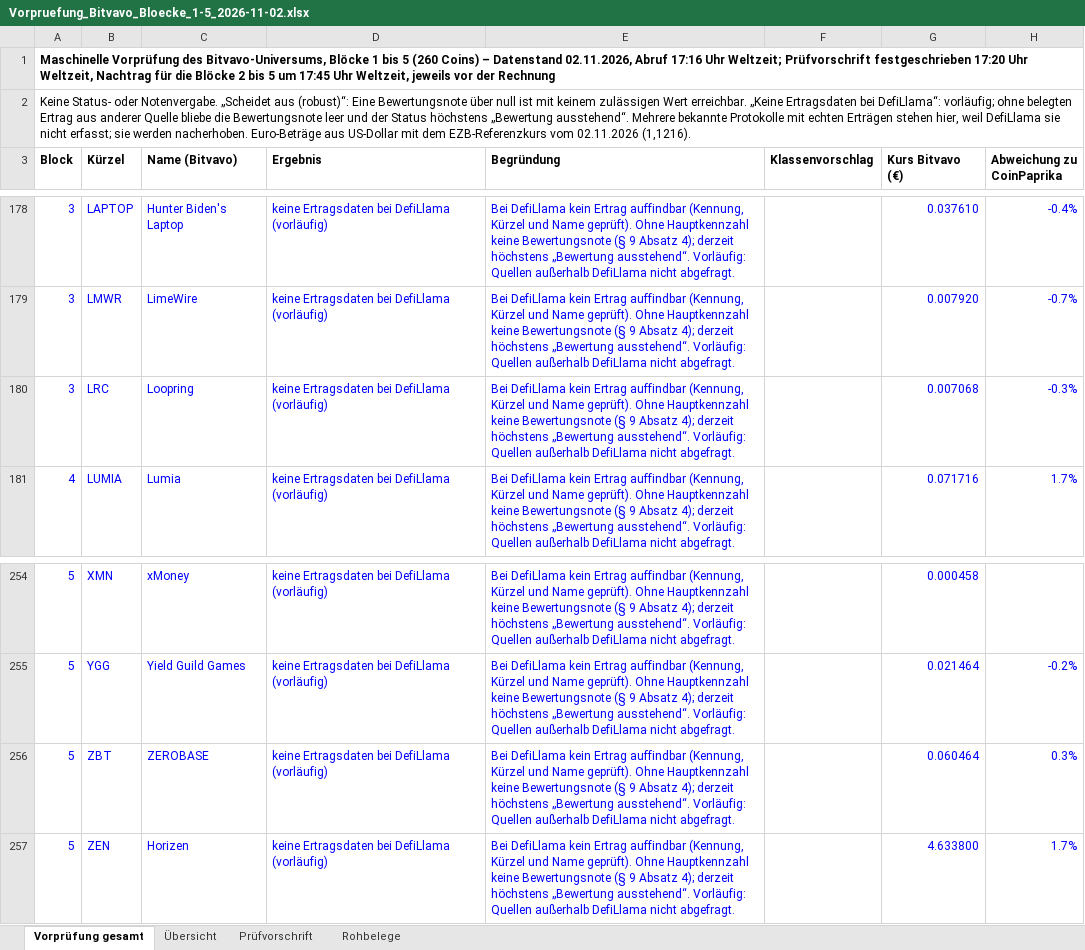
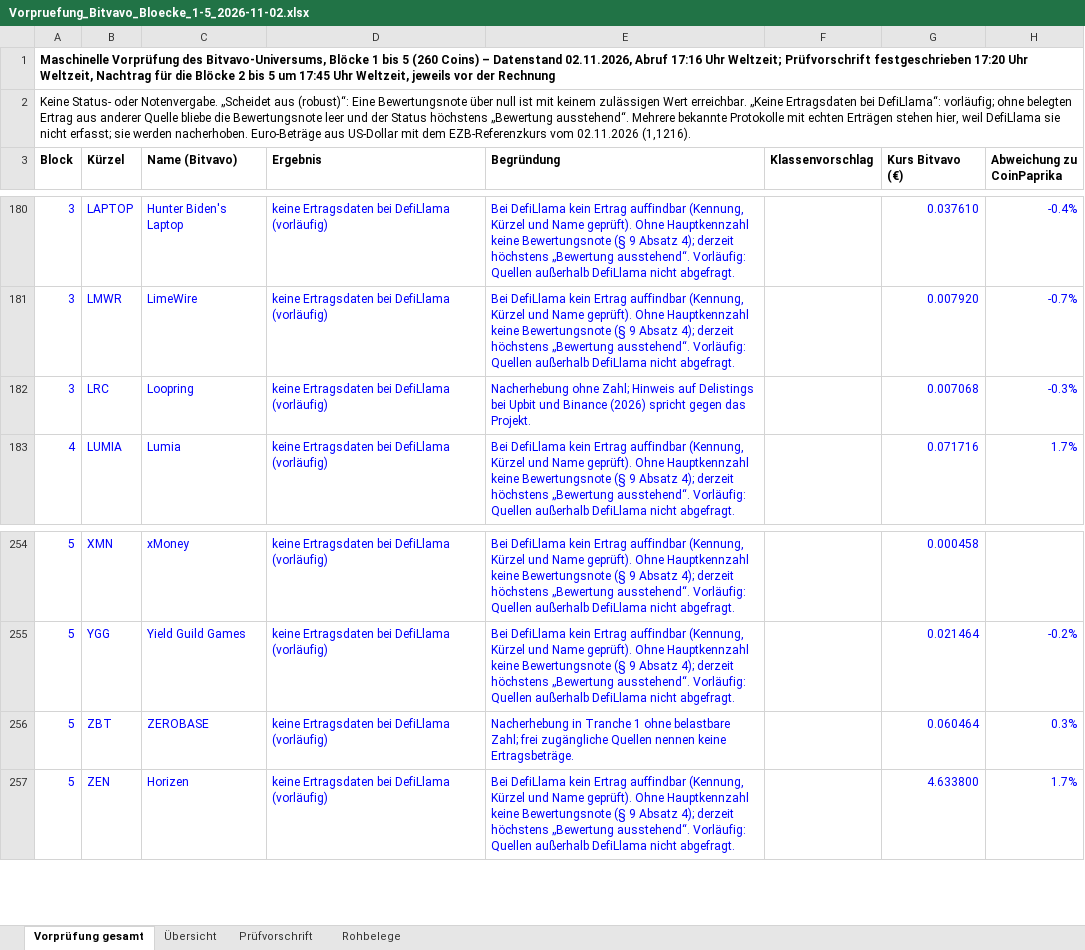
Before and after one commit to Mouska4a/krypto-matrix, an Excel workbook: ergebnisse/vorpruefung/Vorpruefung_Bitvavo_Bloecke_1-5_2026-11-02.xlsx, sheet Vorprüfung gesamt, drawn as a sheet; only a part is shown, gaps mark what is left out; values as stored, in another font and other column widths than the file's, no borders; charts and pictures not drawn; addresses are those after the commit; the diff covers the shown part only; the diff names each change by its address in the sheet, - before the commit and + after, or states it on an @@ line.

```diff
--- a/ergebnisse/vorpruefung/Vorpruefung_Bitvavo_Bloecke_1-5_2026-11-02.xlsx (sheet Vorprüfung gesamt)
+++ b/ergebnisse/vorpruefung/Vorpruefung_Bitvavo_Bloecke_1-5_2026-11-02.xlsx (sheet Vorprüfung gesamt)
-E182 (Begründung): Bei DefiLlama kein Ertrag auffindbar (Kennung, Kürzel und Name geprüft). Ohne Hauptkennzahl keine Bewertungsnote (§ 9 Absatz 4); derzeit höchstens „Bewertung ausstehend“. Vorläufig: Quellen außerhalb DefiLlama nicht abgefragt.
+E182 (Begründung): Nacherhebung ohne Zahl; Hinweis auf Delistings bei Upbit und Binance (2026) spricht gegen das Projekt.
-E256 (Begründung): Bei DefiLlama kein Ertrag auffindbar (Kennung, Kürzel und Name geprüft). Ohne Hauptkennzahl keine Bewertungsnote (§ 9 Absatz 4); derzeit höchstens „Bewertung ausstehend“. Vorläufig: Quellen außerhalb DefiLlama nicht abgefragt.
+E256 (Begründung): Nacherhebung in Tranche 1 ohne belastbare Zahl; frei zugängliche Quellen nennen keine Ertragsbeträge.
```
Also changed, not shown: 3 added rows, 3 removed rows and 10 edited cells elsewhere in this sheet, sheet Rohbelege, sheet Übersicht, sheet Prüfvorschrift, formulas that keep their value, 9 other files.
